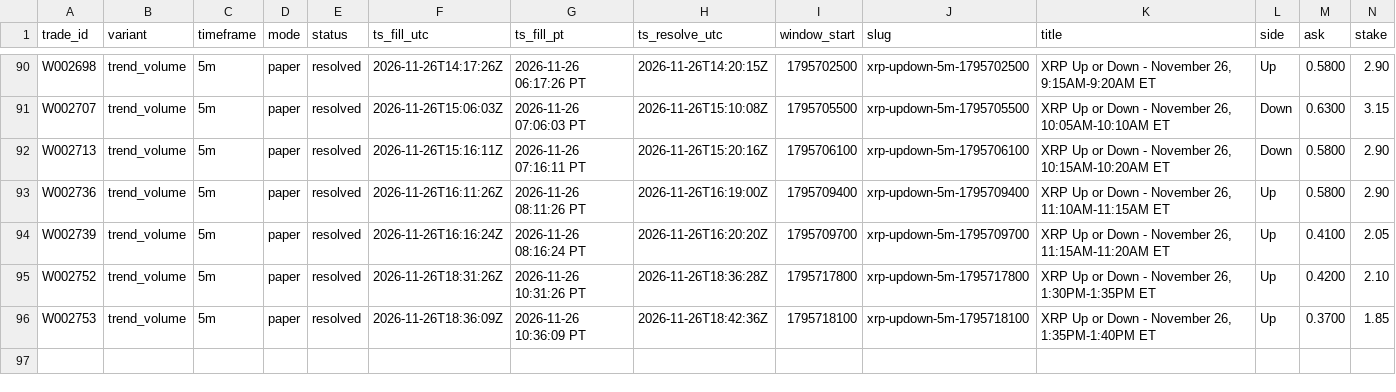
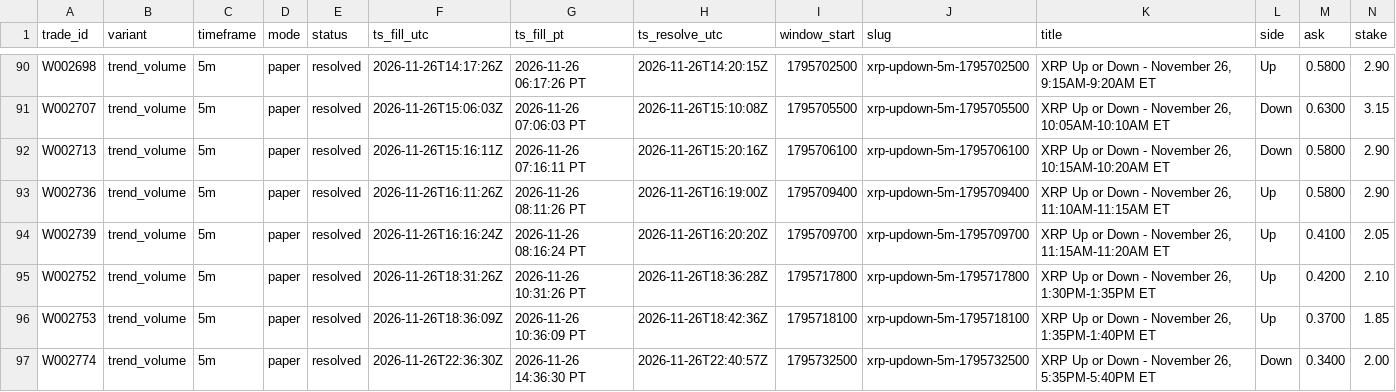
Before and after one commit to michaeldeuchar-dotcom/xrp-paper-bot, a CSV file: data/week2/trades_trend_volume.csv, drawn as a sheet; only a part is shown, gaps mark what is left out; rows hold the shown columns only; the diff names each change by its address in the sheet, - before the commit and + after, or states it on an @@ line.

```diff
--- a/data/week2/trades_trend_volume.csv
+++ b/data/week2/trades_trend_volume.csv
+row 97: W002774 | trend_volume | 5m | paper | resolved | 2026-11-26T22:36:30Z | 2026-11-26 14:36:30 PT | 2026-11-26T22:40:57Z | 1795732500 | xrp-updown-5m-1795732500 | XRP Up or Down - November 26, 5:35PM-5:40PM ET | Down | 0.3400 | 2.00
```
Also changed, not shown: data/week2/decisions_tail.csv, data/week2/trades_price_lag_15m.csv, 6 other files.
